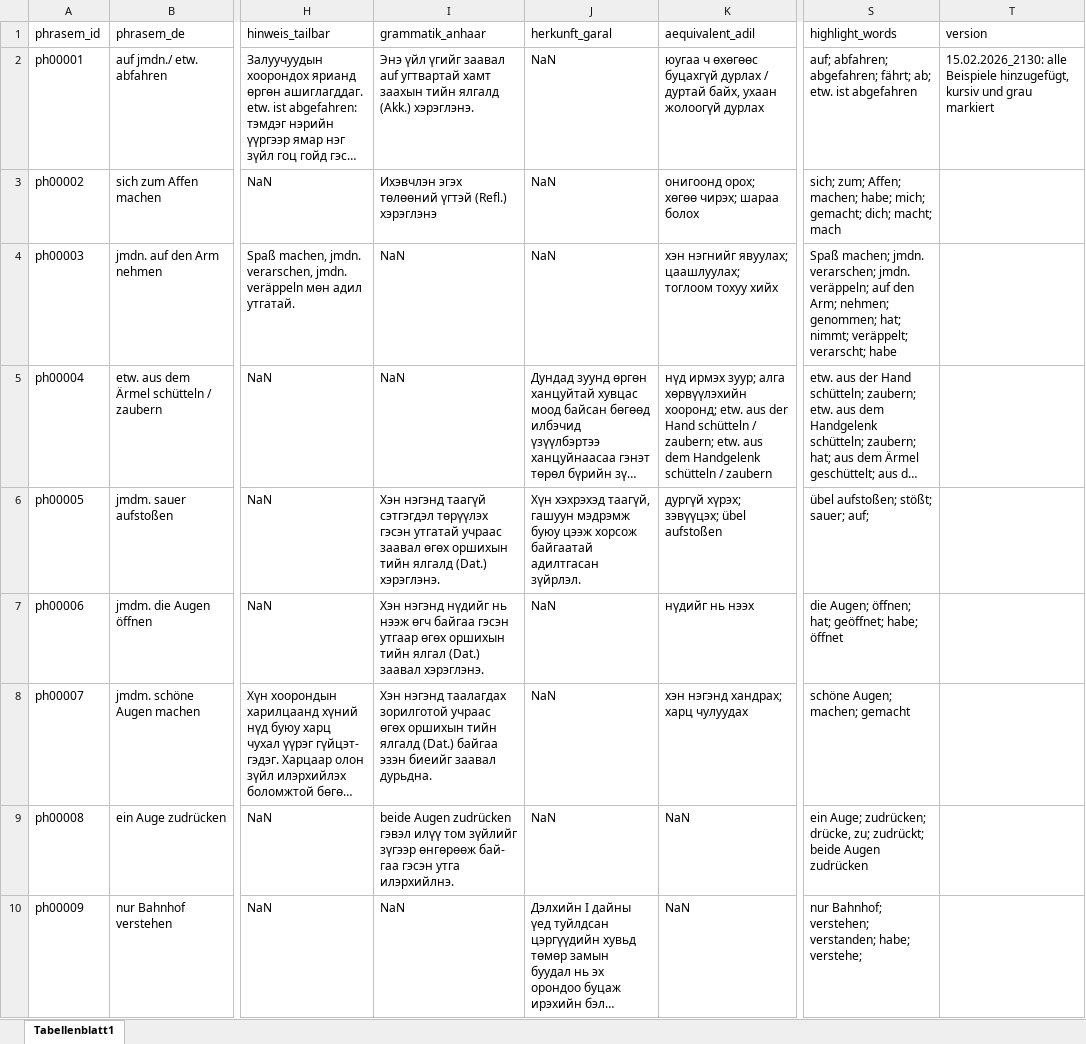
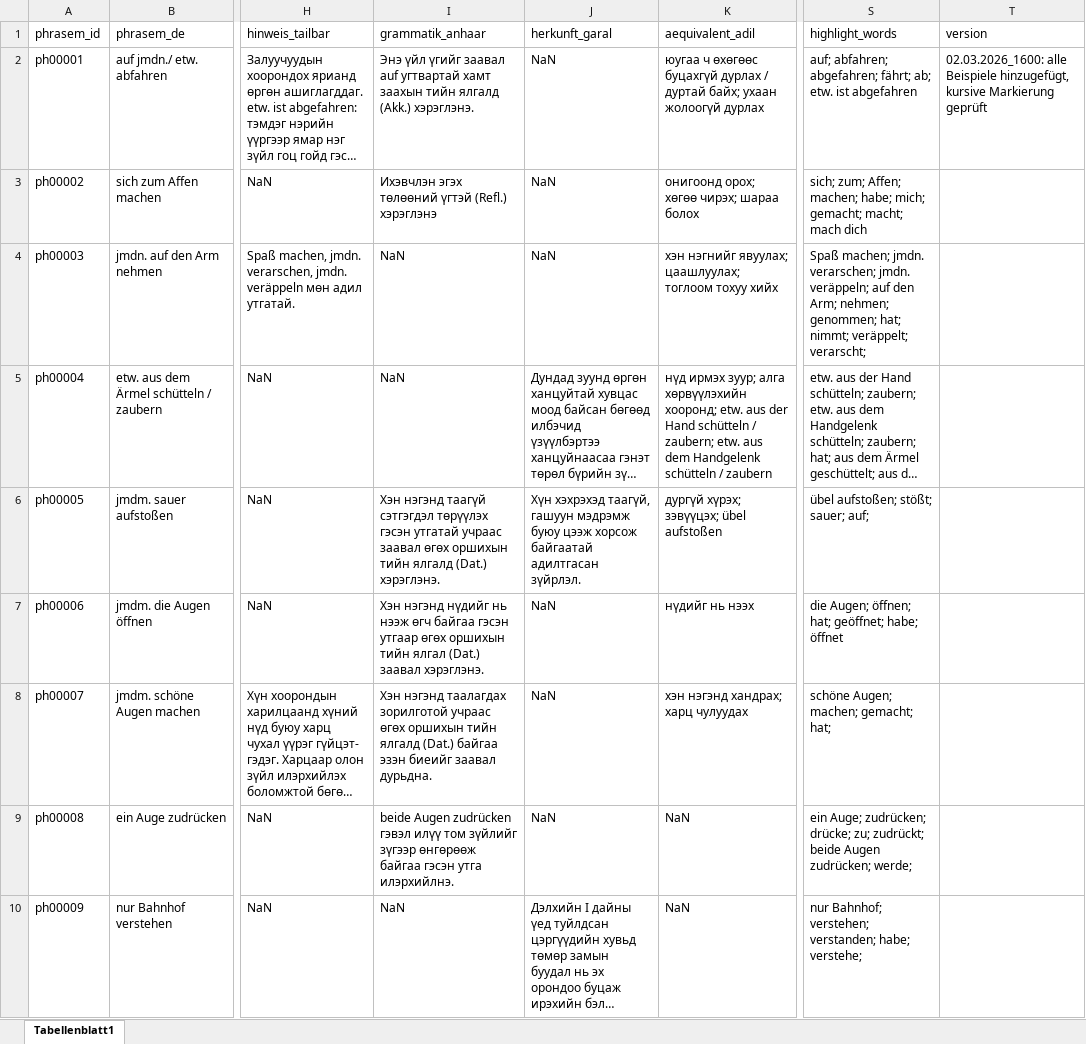
Before and after one commit to DinaNmv/PhrasemGlossarApp, an Excel workbook: tabelle_1_main.xlsx, sheet Tabellenblatt1, drawn as a sheet; only a part is shown, gaps mark what is left out; long unchanged cells end in …; values as stored, in another font and other column widths than the file's, no cell formats; charts and pictures not drawn; the diff covers the shown part only; the diff names each change by its address in the sheet, - before the commit and + after, or states it on an @@ line.

Commit message:
Kursive Markierung geprüft

```diff
--- a/tabelle_1_main.xlsx (sheet Tabellenblatt1)
+++ b/tabelle_1_main.xlsx (sheet Tabellenblatt1)
-K2 (aequivalent_adil): …/ дуртай байх, ухаан жолоогүй…
+K2 (aequivalent_adil): …/ дуртай байх; ухаан жолоогүй…
-T2 (version): 15.02.2026_2130: alle Beispiele hinzugefügt, kursiv und grau markiert
+T2 (version): 02.03.2026_1600: alle Beispiele hinzugefügt, kursive Markierung geprüft
-S3 (highlight_words): …mich; gemacht; dich; macht; mach
+S3 (highlight_words): …mich; gemacht; macht; mach dich
-S4 (highlight_words): …veräppelt; verarscht; habe
+S4 (highlight_words): …veräppelt; verarscht;
-S8 (highlight_words): schöne Augen; machen; gemacht
+S8 (highlight_words): schöne Augen; machen; gemacht; hat;
-I9 (grammatik_anhaar): …зүгээр өнгөрөөж бай- гаа гэсэн утга…
+I9 (grammatik_anhaar): …зүгээр өнгөрөөж байгаа гэсэн утга…
-S9 (highlight_words): …Auge; zudrücken; drücke, zu; zudrückt; beide Augen zudrücken
+S9 (highlight_words): …Auge; zudrücken; drücke; zu; zudrückt; beide Augen zudrücken; werde;
```
Also changed, not shown: 44 edited cells elsewhere in this sheet, cell formats.
